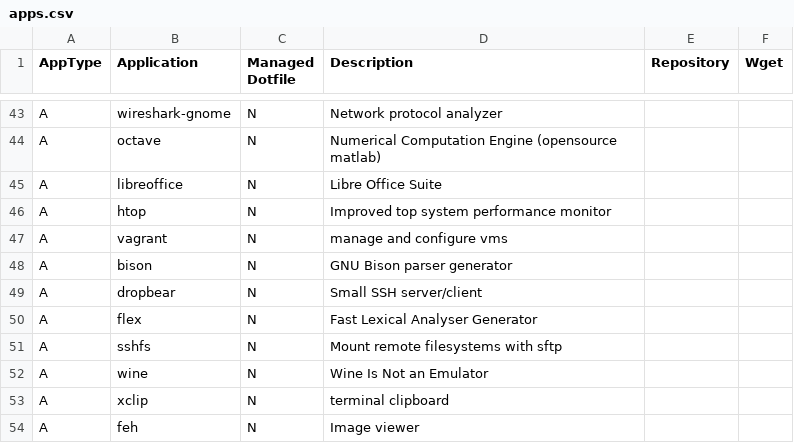
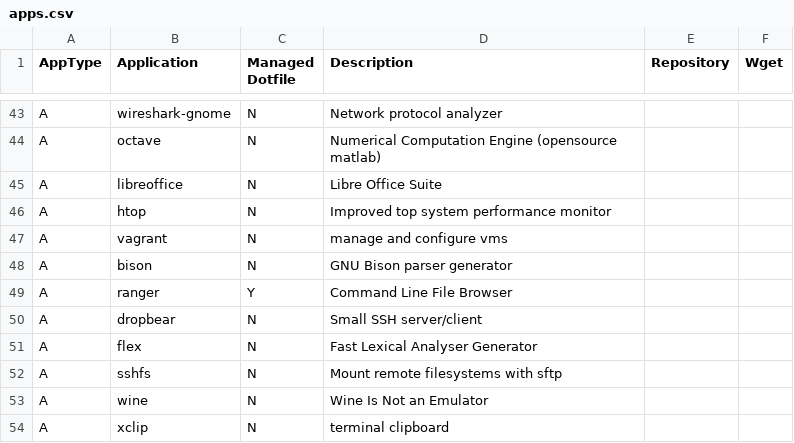
Before and after one commit to gutelfuldead/dotfiles, a CSV file: apps.csv, drawn as a sheet; only a part is shown, gaps mark what is left out; the shorter side is filled out with more unchanged rows.

Commit message:
add ranger to regular apps for ubuntu

```diff
--- a/apps.csv
+++ b/apps.csv
@@ -48,2 +48,3 @@ A,vagrant,N,manage and configure vms,,
 A,bison,N,GNU Bison parser generator,,
+A,ranger,Y,Command Line File Browser,,
 A,dropbear,N,Small SSH server/client,,
```
